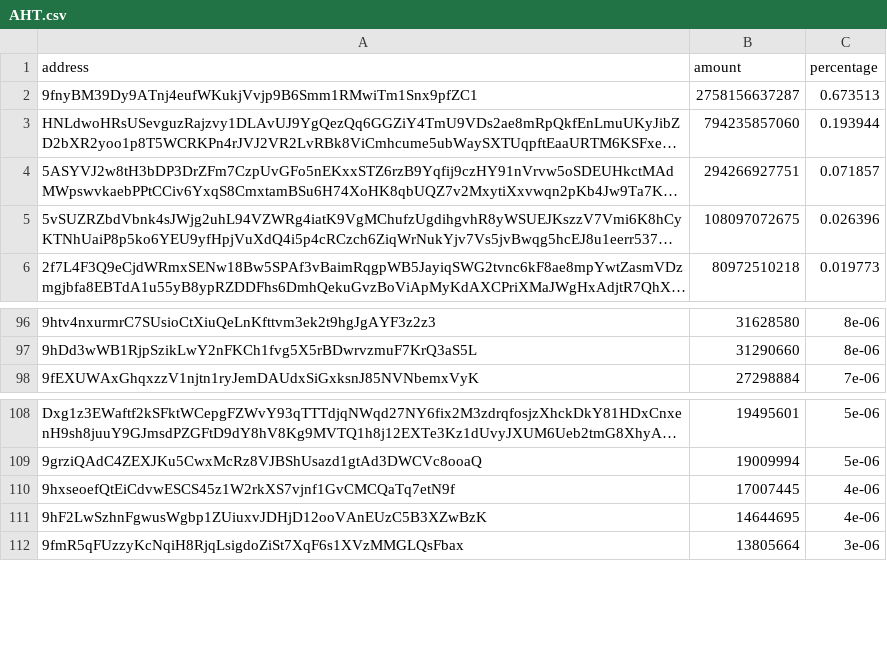
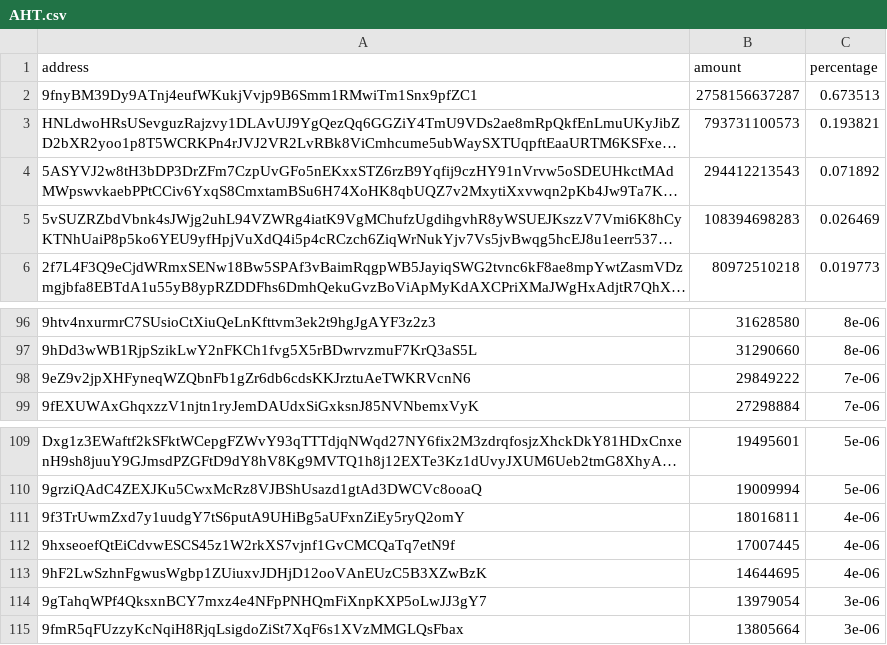
Before and after one commit to babygrenade/ergo-tokenautics, a CSV file: data/AHT.csv, drawn as a sheet; only a part is shown, gaps mark what is left out; long unchanged cells end in …; the diff names each change by its address in the sheet, - before the commit and + after, or states it on an @@ line.

```diff
--- a/data/AHT.csv
+++ b/data/AHT.csv
-B3 (amount): 794235857060
+B3 (amount): 793731100573
-C3 (percentage): 0.193944
+C3 (percentage): 0.193821
-B4 (amount): 294266927751
+B4 (amount): 294412213543
-C4 (percentage): 0.071857
+C4 (percentage): 0.071892
-B5 (amount): 108097072675
+B5 (amount): 108394698283
-C5 (percentage): 0.026396
+C5 (percentage): 0.026469
+row 98: 9eZ9v2jpXHFyneqWZQbnFb1gZr6db6cdsKKJrztuAeTWKRVcnN6 | 29849222 | 7e-06
+row 111: 9f3TrUwmZxd7y1uudgY7tS6putA9UHiBg5aUFxnZiEy5ryQ2omY | 18016811 | 4e-06
+row 114: 9gTahqWPf4QksxnBCY7mxz4e4NFpPNHQmFiXnpKXP5oLwJJ3gY7 | 13979054 | 3e-06
```
Also changed, not shown: data/COMET.csv, data/FLUX.csv, 13 other files.
